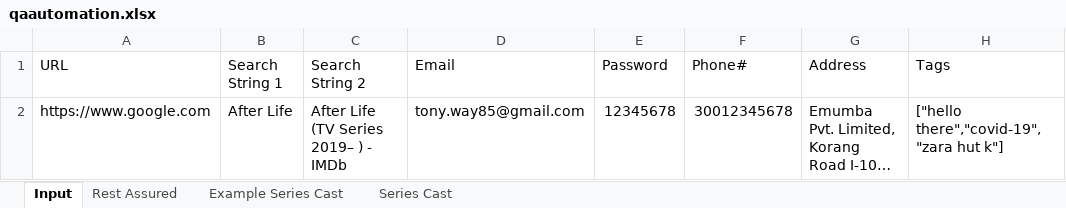
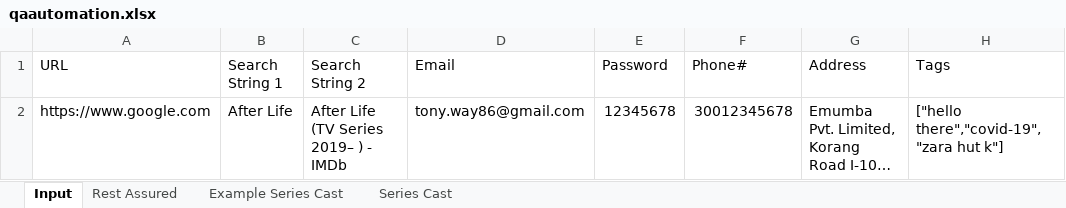
Before and after one commit to MHamza-Y/qa-automation-test-java, an Excel workbook: target/test-classes/qaautomation.xlsx, sheet Input, drawn as a sheet; only a part is shown; long unchanged cells end in …; values as stored, in another font and other column widths than the file's, no borders; the diff names each change by its address in the sheet, - before the commit and + after, or states it on an @@ line.

```diff
--- a/target/test-classes/qaautomation.xlsx (sheet Input)
+++ b/target/test-classes/qaautomation.xlsx (sheet Input)
-D2 (Email): tony.way85@gmail.com
+D2 (Email): tony.way86@gmail.com
```
Also changed, not shown: sheet Rest Assured, 7 other files.
